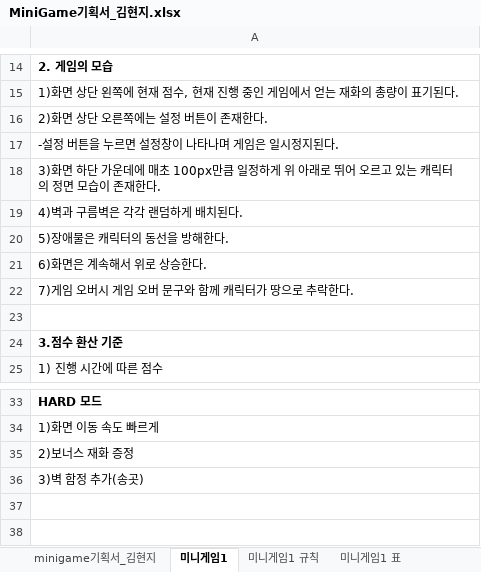
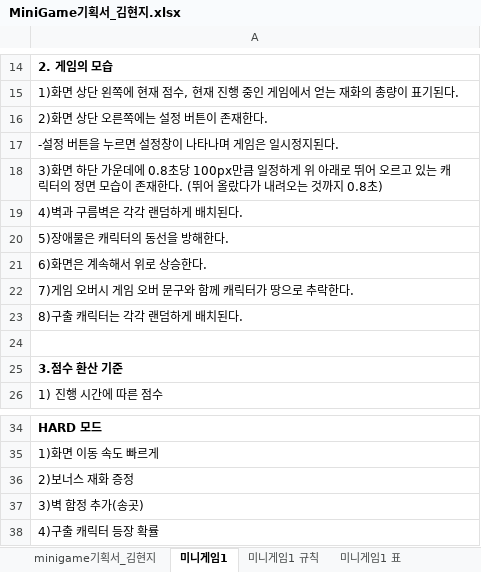
Before and after one commit to LewisCho7/PlumMiniGame, an Excel workbook: Design/MiniGame기획서_김현지.xlsx, sheet 미니게임1, drawn as a sheet; only a part is shown, gaps mark what is left out; values as stored, in another font and other column widths than the file's, no borders; the diff names each change by its address in the sheet, - before the commit and + after, or states it on an @@ line.

Commit message:
김현지_미니게임1,2 기획서 수정

```diff
--- a/Design/MiniGame기획서_김현지.xlsx (sheet 미니게임1)
+++ b/Design/MiniGame기획서_김현지.xlsx (sheet 미니게임1)
-A18: …운데에 매초 100px만큼 일정하게 위 아래로 뛰어 오르고 있는 캐릭터의 정면 모습이 존재한다.
+A18: …운데에 0.8초당 100px만큼 일정하게 위 아래로 뛰어 오르고 있는 캐릭터의 정면 모습이 존재한다. (뛰어 올랐다가 내려오는 것까지 0.8초)
+row 23: 8)구출 캐릭터는 각각 랜덤하게 배치된다.
+row 38: 4)구출 캐릭터 등장 확률
```
Also changed, not shown: sheet 미니게임2 데이터, sheet 미니게임2, sheet 미니게임1 규칙, sheet 미니게임2 UI, sheet 미니게임2 규칙, sheet 미니게임1 표, other sheet tabs.
